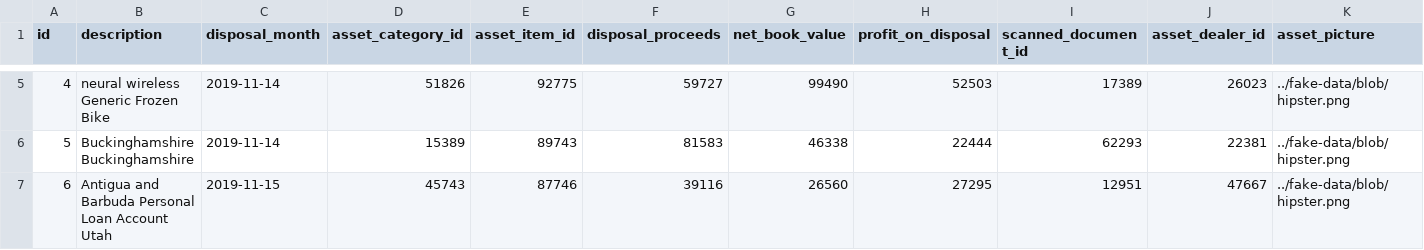
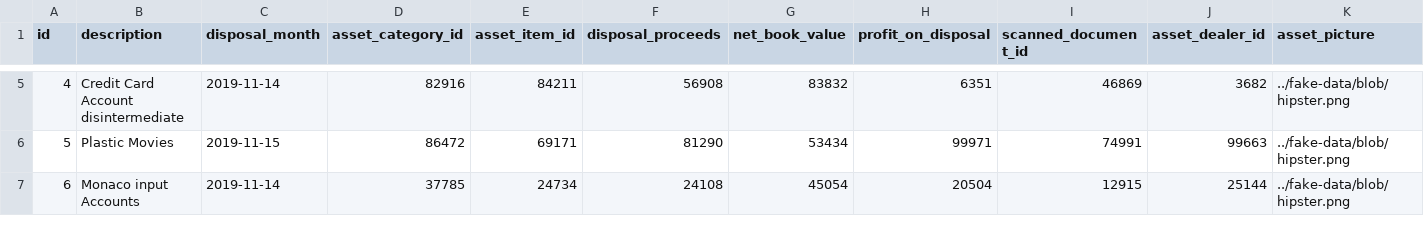
Before and after one commit to mali-fasaha/fixed-assets-service, a CSV file: src/main/resources/config/liquibase/fake-data/asset_disposal.csv, drawn as a sheet; only a part is shown, gaps mark what is left out; the diff covers the shown part only; the diff names each change by its address in the sheet, - before the commit and + after, or states it on an @@ line.

```diff
--- a/src/main/resources/config/liquibase/fake-data/asset_disposal.csv
+++ b/src/main/resources/config/liquibase/fake-data/asset_disposal.csv
-B5 (description): neural wireless Generic Frozen Bike
+B5 (description): Credit Card Account disintermediate
-D5 (asset_category_id): 51826
+D5 (asset_category_id): 82916
-E5 (asset_item_id): 92775
+E5 (asset_item_id): 84211
-F5 (disposal_proceeds): 59727
+F5 (disposal_proceeds): 56908
-G5 (net_book_value): 99490
+G5 (net_book_value): 83832
-H5 (profit_on_disposal): 52503
+H5 (profit_on_disposal): 6351
-I5 (scanned_document_id): 17389
+I5 (scanned_document_id): 46869
-J5 (asset_dealer_id): 26023
+J5 (asset_dealer_id): 3682
-B6 (description): Buckinghamshire Buckinghamshire
+B6 (description): Plastic Movies
-C6 (disposal_month): 2019-11-14
+C6 (disposal_month): 2019-11-15
-D6 (asset_category_id): 15389
+D6 (asset_category_id): 86472
-E6 (asset_item_id): 89743
+E6 (asset_item_id): 69171
-F6 (disposal_proceeds): 81583
+F6 (disposal_proceeds): 81290
-G6 (net_book_value): 46338
+G6 (net_book_value): 53434
-H6 (profit_on_disposal): 22444
+H6 (profit_on_disposal): 99971
-I6 (scanned_document_id): 62293
+I6 (scanned_document_id): 74991
-J6 (asset_dealer_id): 22381
+J6 (asset_dealer_id): 99663
-B7 (description): Antigua and Barbuda Personal Loan Account Utah
+B7 (description): Monaco input Accounts
-C7 (disposal_month): 2019-11-15
+C7 (disposal_month): 2019-11-14
-D7 (asset_category_id): 45743
+D7 (asset_category_id): 37785
-E7 (asset_item_id): 87746
+E7 (asset_item_id): 24734
-F7 (disposal_proceeds): 39116
+F7 (disposal_proceeds): 24108
-G7 (net_book_value): 26560
+G7 (net_book_value): 45054
-H7 (profit_on_disposal): 27295
+H7 (profit_on_disposal): 20504
-I7 (scanned_document_id): 12951
+I7 (scanned_document_id): 12915
-J7 (asset_dealer_id): 47667
+J7 (asset_dealer_id): 25144
```
Also changed, not shown: 57 edited cells elsewhere in this file, src/main/resources/config/liquibase/fake-data/asset_acquisition.csv, src/main/resources/config/liquibase/fake-data/cwip_transfer.csv, 29 other files.
